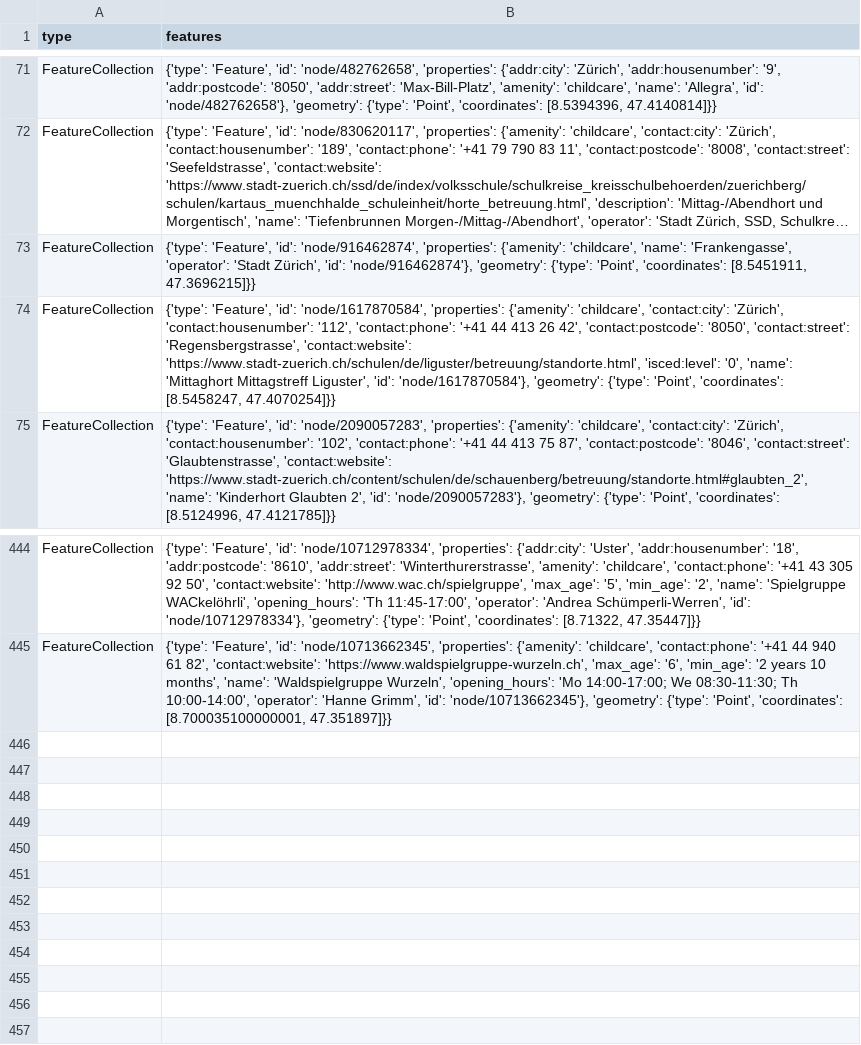
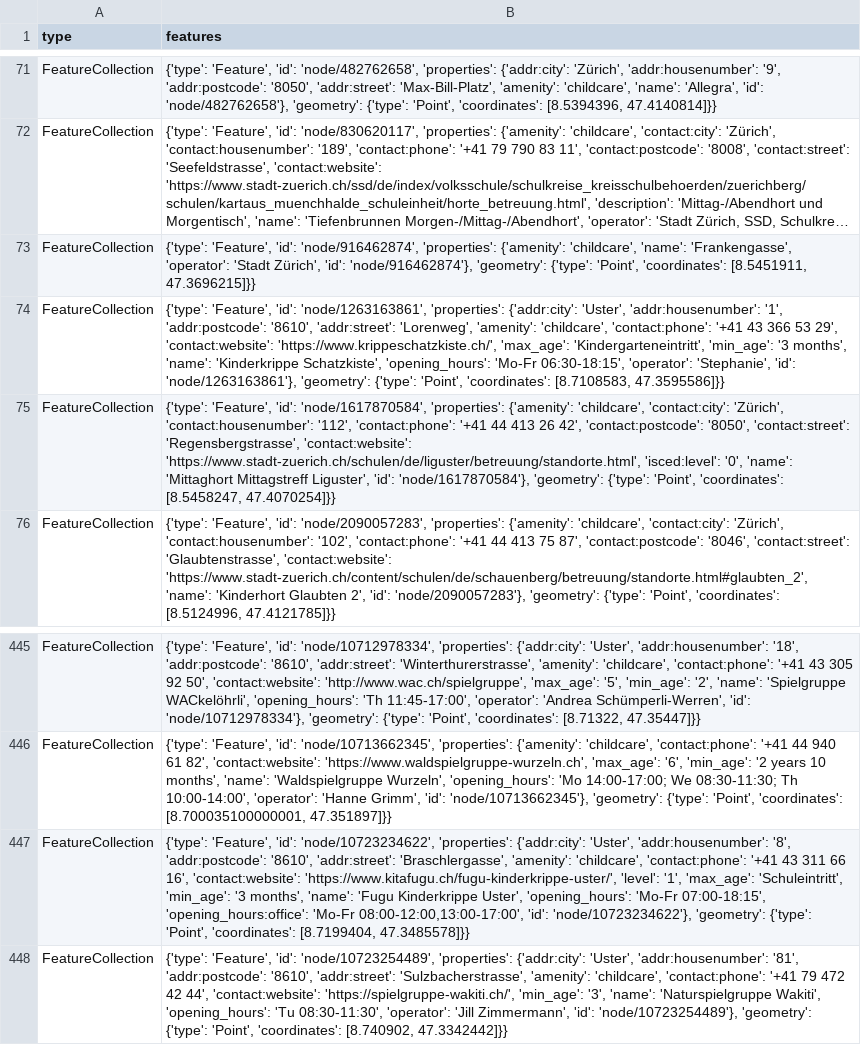
Before and after one commit to chnuessli/elz-data, a CSV file: data/csv/childcare/childcare_dispo_srz.csv, drawn as a sheet; only a part is shown, gaps mark what is left out; long unchanged cells end in …; the diff names each change by its address in the sheet, - before the commit and + after, or states it on an @@ line.

```diff
--- a/data/csv/childcare/childcare_dispo_srz.csv
+++ b/data/csv/childcare/childcare_dispo_srz.csv
+row 74: FeatureCollection | {'type': 'Feature', 'id': 'node/1263163861', 'properties': {'addr:city': 'Uster', 'addr:housenumber': '1', 'addr:postcode': '8610', 'addr:street': 'Lorenweg', 'amenity': 'childcare', 'contact:phone': '+41 43 366 53 29', 'contact:website': 'https://www.krippeschatzkiste.ch/', 'max_age': 'Kindergarteneintritt', 'min_age': '3 months', 'name': 'Kinderkrippe Schatzkiste', 'opening_hours': 'Mo-Fr 06:30-18:15', 'operator': 'Stephanie', 'id': 'node/1263163861'}, 'geometry': {'type': 'Point', 'coordinates': [8.7108583, 47.3595586]}}
+row 447: FeatureCollection | {'type': 'Feature', 'id': 'node/10723234622', 'properties': {'addr:city': 'Uster', 'addr:housenumber': '8', 'addr:postcode': '8610', 'addr:street': 'Braschlergasse', 'amenity': 'childcare', 'contact:phone': '+41 43 311 66 16', 'contact:website': 'https://www.kitafugu.ch/fugu-kinderkrippe-uster/', 'level': '1', 'max_age': 'Schuleintritt', 'min_age': '3 months', 'name': 'Fugu Kinderkrippe Uster', 'opening_hours': 'Mo-Fr 07:00-18:15', 'opening_hours:office': 'Mo-Fr 08:00-12:00,13:00-17:00', 'id': 'node/10723234622'}, 'geometry': {'type': 'Point', 'coordinates': [8.7199404, 47.3485578]}}
+row 448: FeatureCollection | {'type': 'Feature', 'id': 'node/10723254489', 'properties': {'addr:city': 'Uster', 'addr:housenumber': '81', 'addr:postcode': '8610', 'addr:street': 'Sulzbacherstrasse', 'amenity': 'childcare', 'contact:phone': '+41 79 472 42 44', 'contact:website': 'https://spielgruppe-wakiti.ch/', 'min_age': '3', 'name': 'Naturspielgruppe Wakiti', 'opening_hours': 'Tu 08:30-11:30', 'operator': 'Jill Zimmermann', 'id': 'node/10723254489'}, 'geometry': {'type': 'Point', 'coordinates': [8.740902, 47.3342442]}}
```
Also changed, not shown: data/csv/childcare/childcare_kt_zh.csv, data/csv/facilities/hospital/hospital_dispo_srz.csv, 13 other files.
